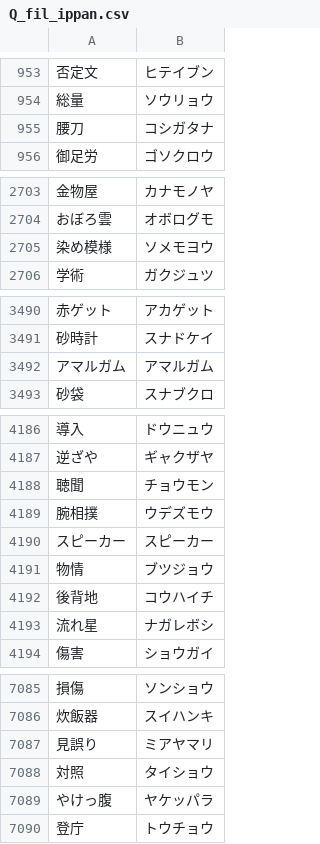
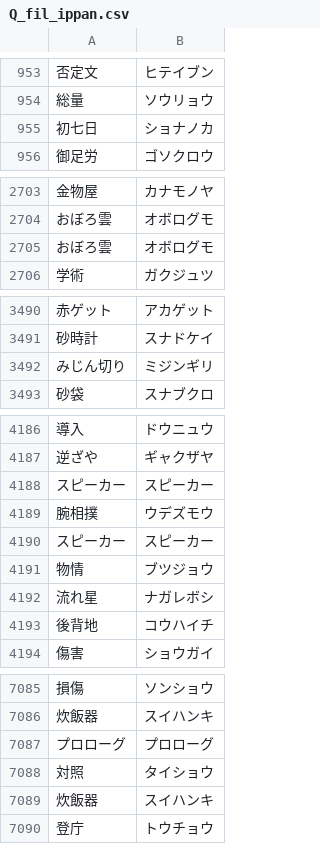
Before and after one commit to plumchloride/tango, a CSV file: kotonoha-tango/public/data/Q_fil_ippan.csv, drawn as a sheet; only a part is shown, gaps mark what is left out; the diff covers the shown part only.

```diff
--- a/kotonoha-tango/public/data/Q_fil_ippan.csv
+++ b/kotonoha-tango/public/data/Q_fil_ippan.csv
@@ -954,3 +954,3 @@
 総量,ソウリョウ
-腰刀,コシガタナ
+初七日,ショナノカ
 御足労,ゴソクロウ
@@ -2704,3 +2704,3 @@
 おぼろ雲,オボログモ
-染め模様,ソメモヨウ
+おぼろ雲,オボログモ
 学術,ガクジュツ
@@ -3491,3 +3491,3 @@
 砂時計,スナドケイ
-アマルガム,アマルガム
+みじん切り,ミジンギリ
 砂袋,スナブクロ
@@ -4187,3 +4187,3 @@
 逆ざや,ギャクザヤ
-聴聞,チョウモン
+スピーカー,スピーカー
 腕相撲,ウデズモウ
@@ -4191,4 +4191,4 @@
 物情,ブツジョウ
-後背地,コウハイチ
 流れ星,ナガレボシ
+後背地,コウハイチ
 傷害,ショウガイ
@@ -7086,5 +7086,5 @@
 炊飯器,スイハンキ
-見誤り,ミアヤマリ
+プロローグ,プロローグ
 対照,タイショウ
-やけっ腹,ヤケッパラ
+炊飯器,スイハンキ
 登庁,トウチョウ
```
Also changed, not shown: 22 added rows, 22 removed rows, 23 moved rows and 4 edited cells elsewhere in this file, 6 other files.
